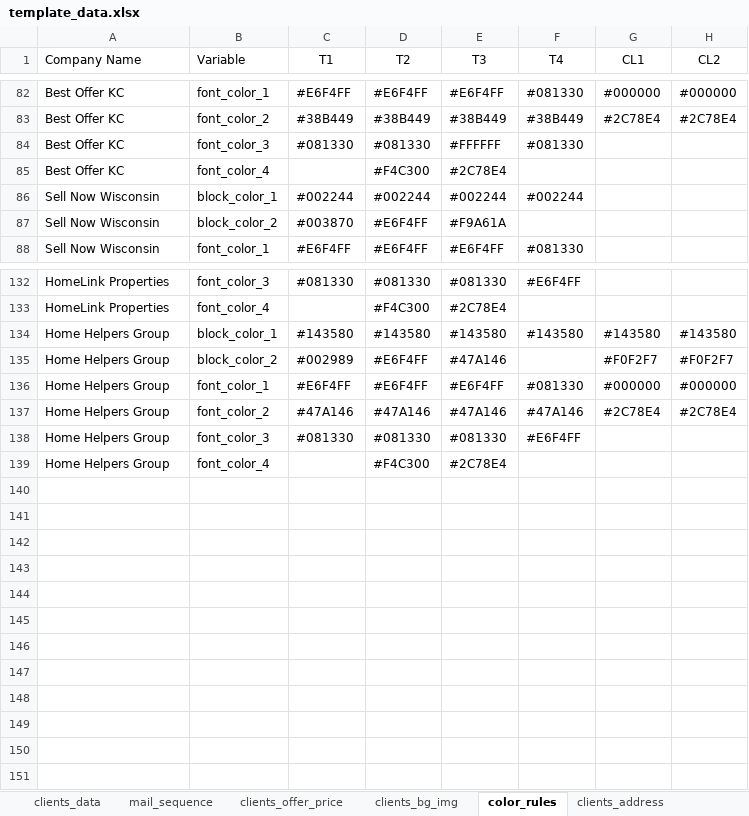
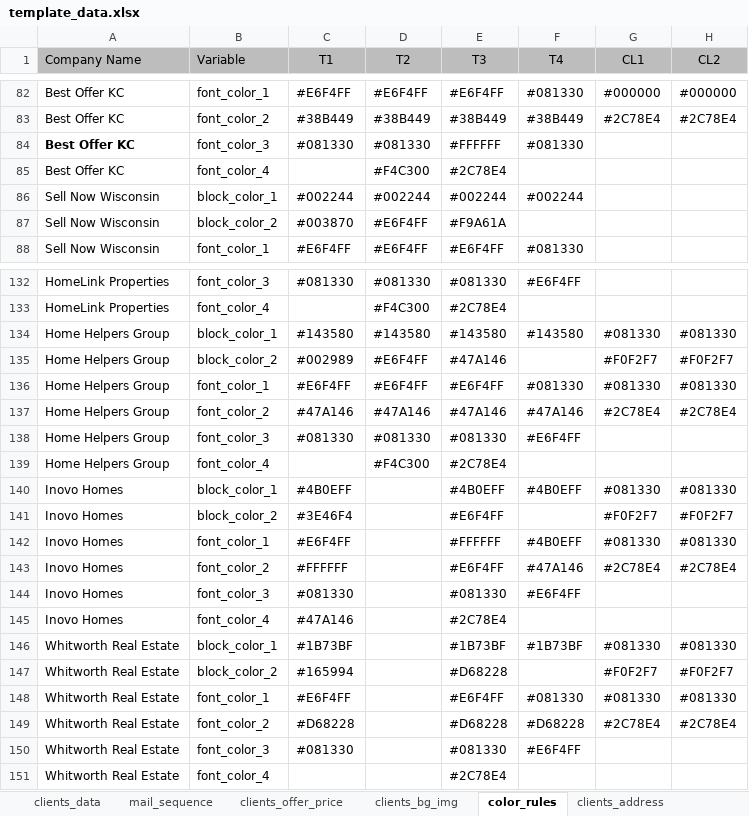
Before and after one commit to ignacioaraya1995/direct_mail_V2, an Excel workbook: input/template_data.xlsx, sheet color_rules, drawn as a sheet; only a part is shown, gaps mark what is left out; values as stored, in another font and other column widths than the file's, no borders; charts and pictures and table styles not drawn; the diff covers the shown part only; the diff names each change by its address in the sheet, - before the commit and + after, or states it on an @@ line.

```diff
--- a/input/template_data.xlsx (sheet color_rules)
+++ b/input/template_data.xlsx (sheet color_rules)
-A1:H1 fill: none
+A1:H1 fill: #BDBDBD
-A84 bold: off
+A84 bold: on
-G134 (CL1): #143580
+G134 (CL1): #081330
-H134 (CL2): #143580
+H134 (CL2): #081330
-G136 (CL1): #000000
+G136 (CL1): #081330
-H136 (CL2): #000000
+H136 (CL2): #081330
+row 140: Inovo Homes | block_color_1 | #4B0EFF |  | #4B0EFF | #4B0EFF | #081330 | #081330
+row 141: Inovo Homes | block_color_2 | #3E46F4 |  | #E6F4FF |  | #F0F2F7 | #F0F2F7
+row 142: Inovo Homes | font_color_1 | #E6F4FF |  | #FFFFFF | #4B0EFF | #081330 | #081330
+row 143: Inovo Homes | font_color_2 | #FFFFFF |  | #E6F4FF | #47A146 | #2C78E4 | #2C78E4
+row 144: Inovo Homes | font_color_3 | #081330 |  | #081330 | #E6F4FF
+row 145: Inovo Homes | font_color_4 | #47A146 |  | #2C78E4
+row 146: Whitworth Real Estate | block_color_1 | #1B73BF |  | #1B73BF | #1B73BF | #081330 | #081330
+row 147: Whitworth Real Estate | block_color_2 | #165994 |  | #D68228 |  | #F0F2F7 | #F0F2F7
+row 148: Whitworth Real Estate | font_color_1 | #E6F4FF |  | #E6F4FF | #081330 | #081330 | #081330
+row 149: Whitworth Real Estate | font_color_2 | #D68228 |  | #D68228 | #D68228 | #2C78E4 | #2C78E4
+row 150: Whitworth Real Estate | font_color_3 | #081330 |  | #081330 | #E6F4FF
+row 151: Whitworth Real Estate | font_color_4 |  |  | #2C78E4
```
Also changed, not shown: 21 edited cells elsewhere in this sheet, sheet clients_texts, sheet clients_logos, sheet clients_data, sheet clients_bg_img, sheet mail_sequence, sheet clients_address, 2 more sheets, other sheet tabs, charts or pictures, 6 other files.
